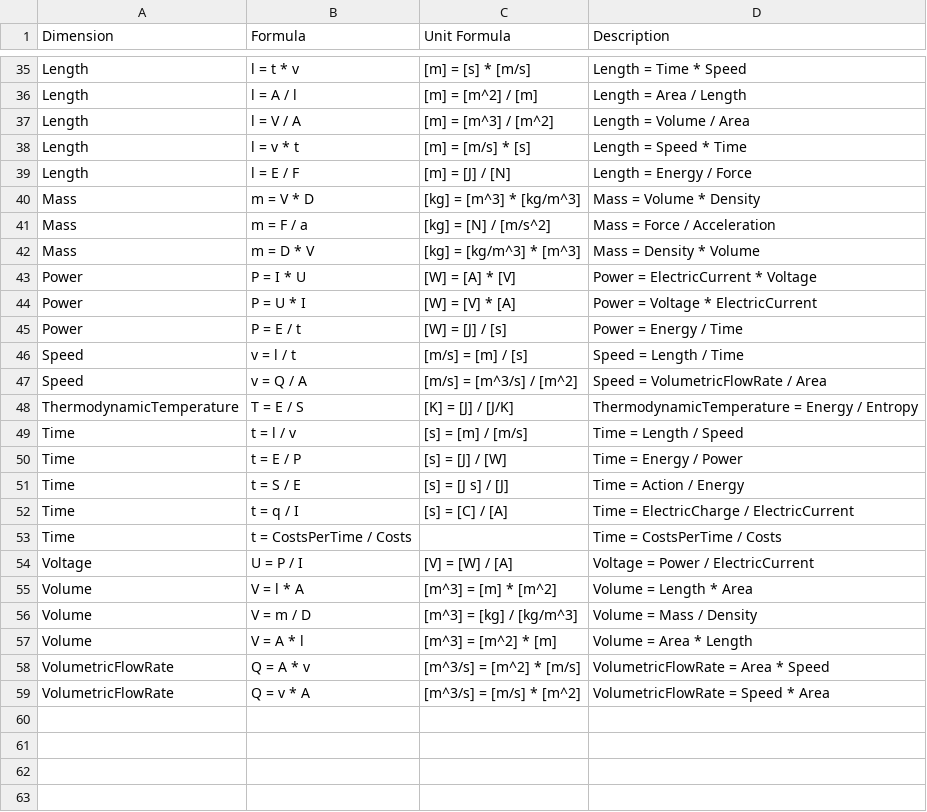
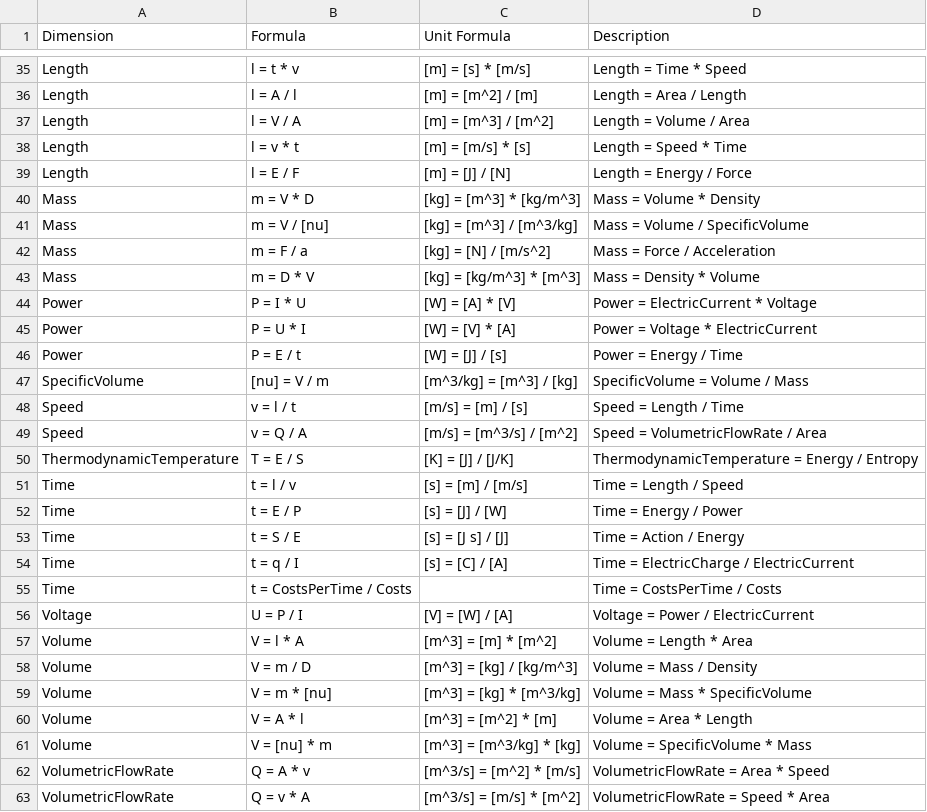
Before and after one commit to 100prznt/Rca.Physical, a CSV file: DerivativeFunctions.csv, drawn as a sheet; only a part is shown, gaps mark what is left out.

Commit message:
Add spec volume

```diff
--- a/DerivativeFunctions.csv
+++ b/DerivativeFunctions.csv
@@ -40,2 +40,3 @@
 "Mass","m = V * D","[kg] = [m^3] * [kg/m^3]","Mass = Volume * Density"
+"Mass","m = V / [nu]","[kg] = [m^3] / [m^3/kg]","Mass = Volume / SpecificVolume"
 "Mass","m = F / a","[kg] = [N] / [m/s^2]","Mass = Force / Acceleration"
@@ -45,2 +46,3 @@
 "Power","P = E / t","[W] = [J] / [s]","Power = Energy / Time"
+"SpecificVolume","[nu] = V / m","[m^3/kg] = [m^3] / [kg]","SpecificVolume = Volume / Mass"
 "Speed","v = l / t","[m/s] = [m] / [s]","Speed = Length / Time"
@@ -56,3 +58,5 @@
 "Volume","V = m / D","[m^3] = [kg] / [kg/m^3]","Volume = Mass / Density"
+"Volume","V = m * [nu]","[m^3] = [kg] * [m^3/kg]","Volume = Mass * SpecificVolume"
 "Volume","V = A * l","[m^3] = [m^2] * [m]","Volume = Area * Length"
+"Volume","V = [nu] * m","[m^3] = [m^3/kg] * [kg]","Volume = SpecificVolume * Mass"
 "VolumetricFlowRate","Q = A * v","[m^3/s] = [m^2] * [m/s]","VolumetricFlowRate = Area * Speed"
```
Also changed, not shown: SupportedUnits.csv, 4 other files.
